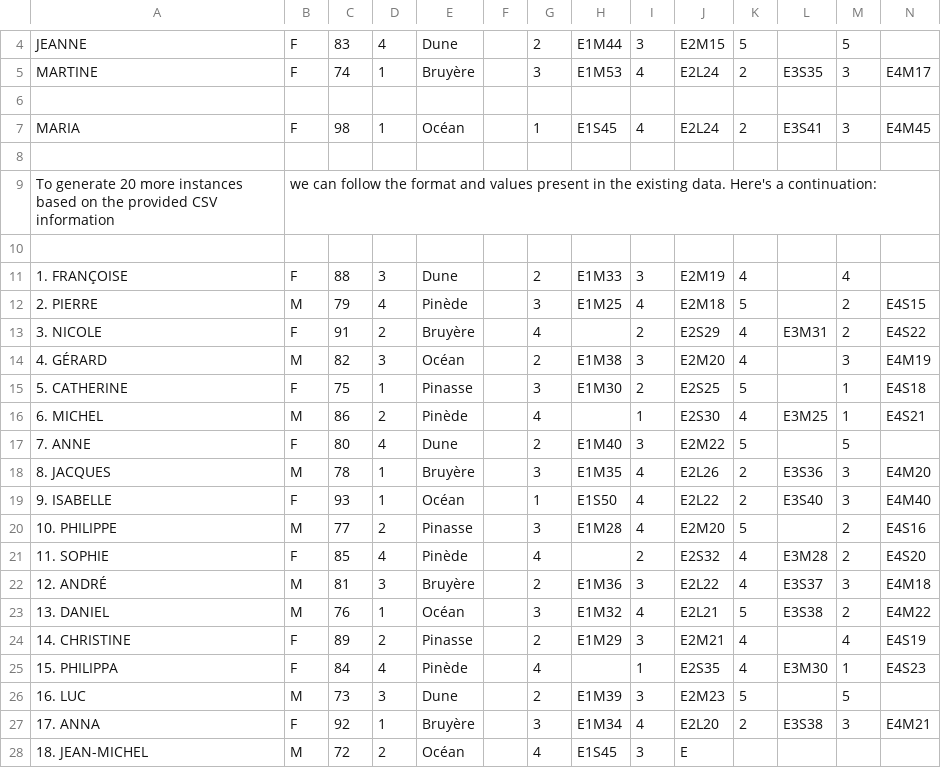
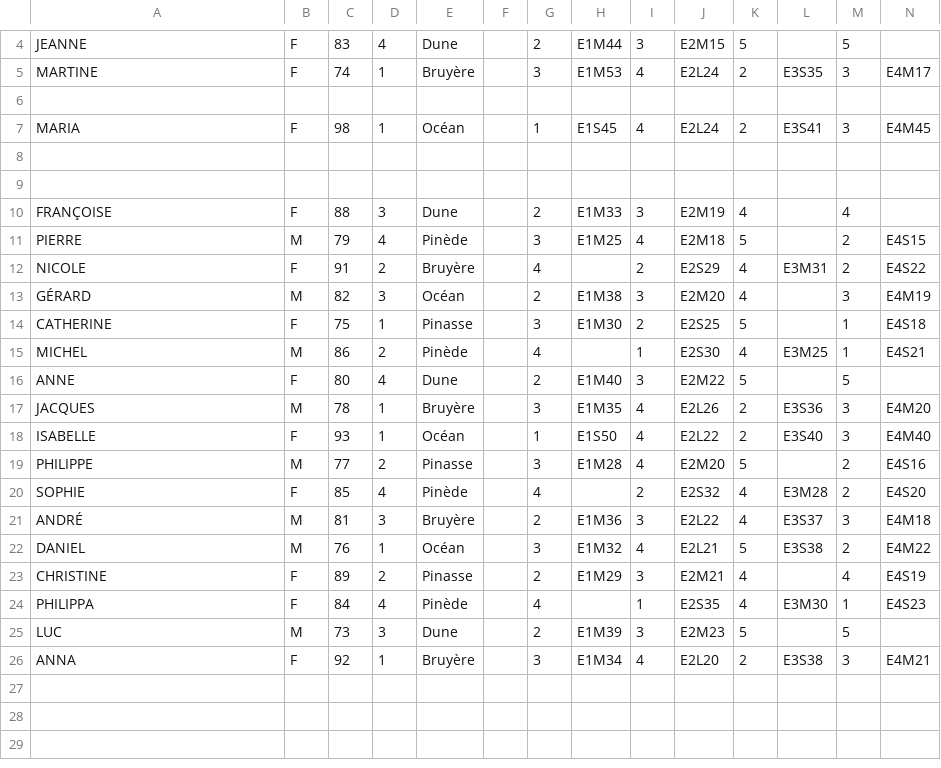
Before and after one commit to Jhonnatan7br/LinkedIn-Tech, a CSV file: Artificial.csv, drawn as a sheet; only a part is shown, gaps mark what is left out; removed rows and columns are numbered as before the commit, all else as after; rows hold the shown columns only; the diff names each change by its address in the sheet, - before the commit and + after, or states it on an @@ line.

Commit message:
Updated

```diff
--- a/Artificial.csv
+++ b/Artificial.csv
-row 9: To generate 20 more instances based on the provided CSV information | we can follow the format and values present in the existing data. Here's a continuation:
-A10: 1. FRANÇOISE
+A10: FRANÇOISE
-A11: 2. PIERRE
+A11: PIERRE
-A12: 3. NICOLE
+A12: NICOLE
-A13: 4. GÉRARD
+A13: GÉRARD
-A14: 5. CATHERINE
+A14: CATHERINE
-A15: 6. MICHEL
+A15: MICHEL
-A16: 7. ANNE
+A16: ANNE
-A17: 8. JACQUES
+A17: JACQUES
-A18: 9. ISABELLE
+A18: ISABELLE
-A19: 10. PHILIPPE
+A19: PHILIPPE
-A20: 11. SOPHIE
+A20: SOPHIE
-A21: 12. ANDRÉ
+A21: ANDRÉ
-A22: 13. DANIEL
+A22: DANIEL
-A23: 14. CHRISTINE
+A23: CHRISTINE
-A24: 15. PHILIPPA
+A24: PHILIPPA
-A25: 16. LUC
+A25: LUC
-A26: 17. ANNA
+A26: ANNA
-row 28: 18. JEAN-MICHEL | M | 72 | 2 | Océan |  | 4 | E1S45 | 3 | E
```
